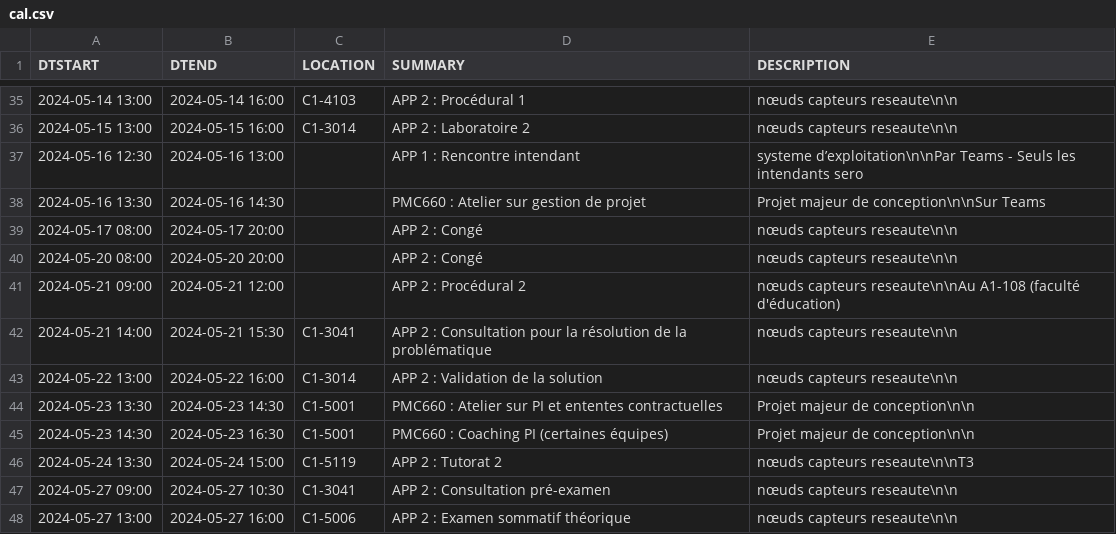
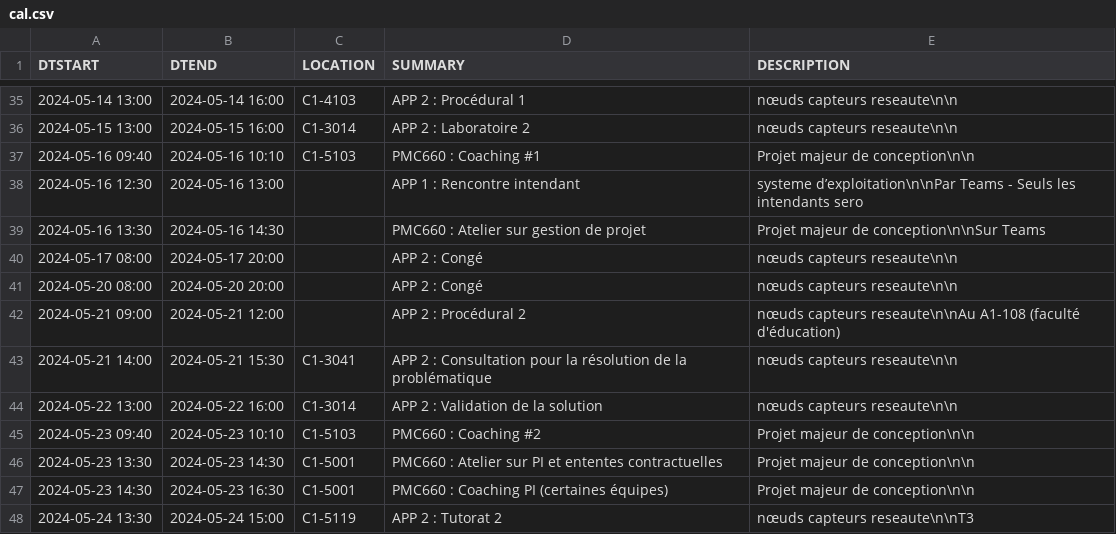
Before and after one commit to mdaoustUdeS/gegi-horarius, a CSV file: data/cal.csv, drawn as a sheet; only a part is shown, gaps mark what is left out; the shorter side is filled out with more unchanged rows.

```diff
--- a/data/cal.csv
+++ b/data/cal.csv
@@ -36,2 +36,3 @@ DTSTART,DTEND,LOCATION,SUMMARY,DESCRIPTION
 2024-05-15 13:00,2024-05-15 16:00,"C1-3014","APP 2 : Laboratoire 2","nœuds capteurs reseaute\n\n"
+2024-05-16 09:40,2024-05-16 10:10,"C1-5103","PMC660 : Coaching #1","Projet majeur de conception\n\n"
 2024-05-16 12:30,2024-05-16 13:00,"","APP 1 : Rencontre intendant","systeme d’exploitation\n\nPar Teams - Seuls les intendants sero"
@@ -43,2 +44,3 @@ DTSTART,DTEND,LOCATION,SUMMARY,DESCRIPTION
 2024-05-22 13:00,2024-05-22 16:00,"C1-3014","APP 2 : Validation de la solution","nœuds capteurs reseaute\n\n"
+2024-05-23 09:40,2024-05-23 10:10,"C1-5103","PMC660 : Coaching #2","Projet majeur de conception\n\n"
 2024-05-23 13:30,2024-05-23 14:30,"C1-5001","PMC660 : Atelier sur PI et ententes contractuelles","Projet majeur de conception\n\n"
```
